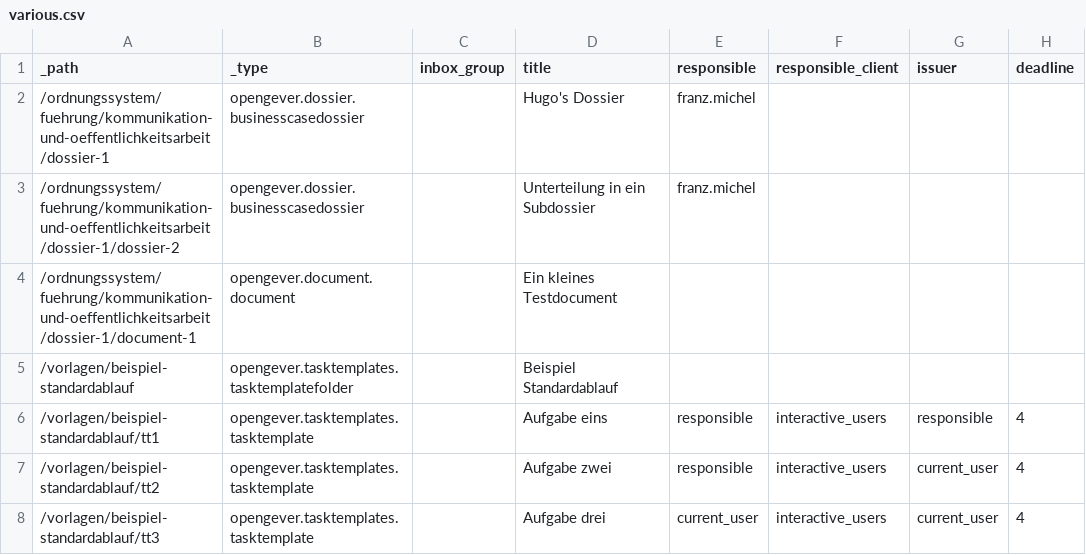
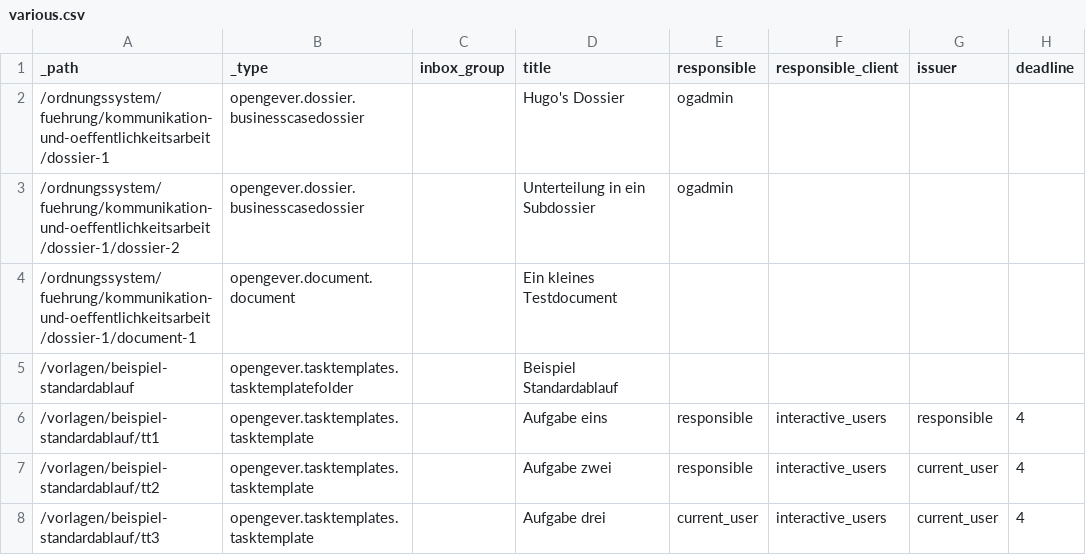
Before and after one commit to 4teamwork/opengever.core, a CSV file: opengever/examplecontent/data/various.csv, drawn as a sheet; only a part is shown; the diff names each change by its address in the sheet, - before the commit and + after, or states it on an @@ line.

Commit message:
added special user (ogadmin) in to ogds, for correct contstraints of standard content

```diff
--- a/opengever/examplecontent/data/various.csv
+++ b/opengever/examplecontent/data/various.csv
-E2:E3 (responsible): franz.michel
+E2:E3 (responsible): ogadmin
```
Also changed, not shown: 1 other file.
